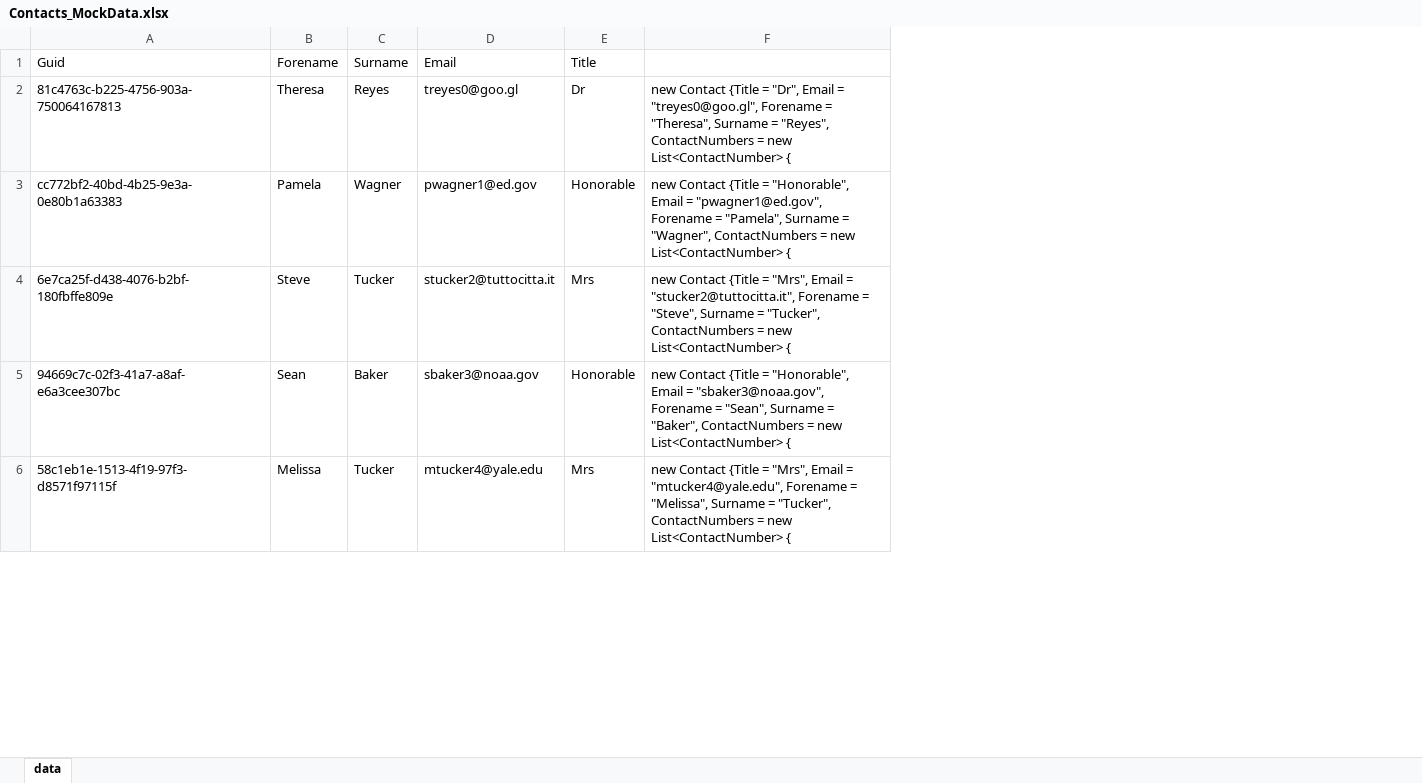
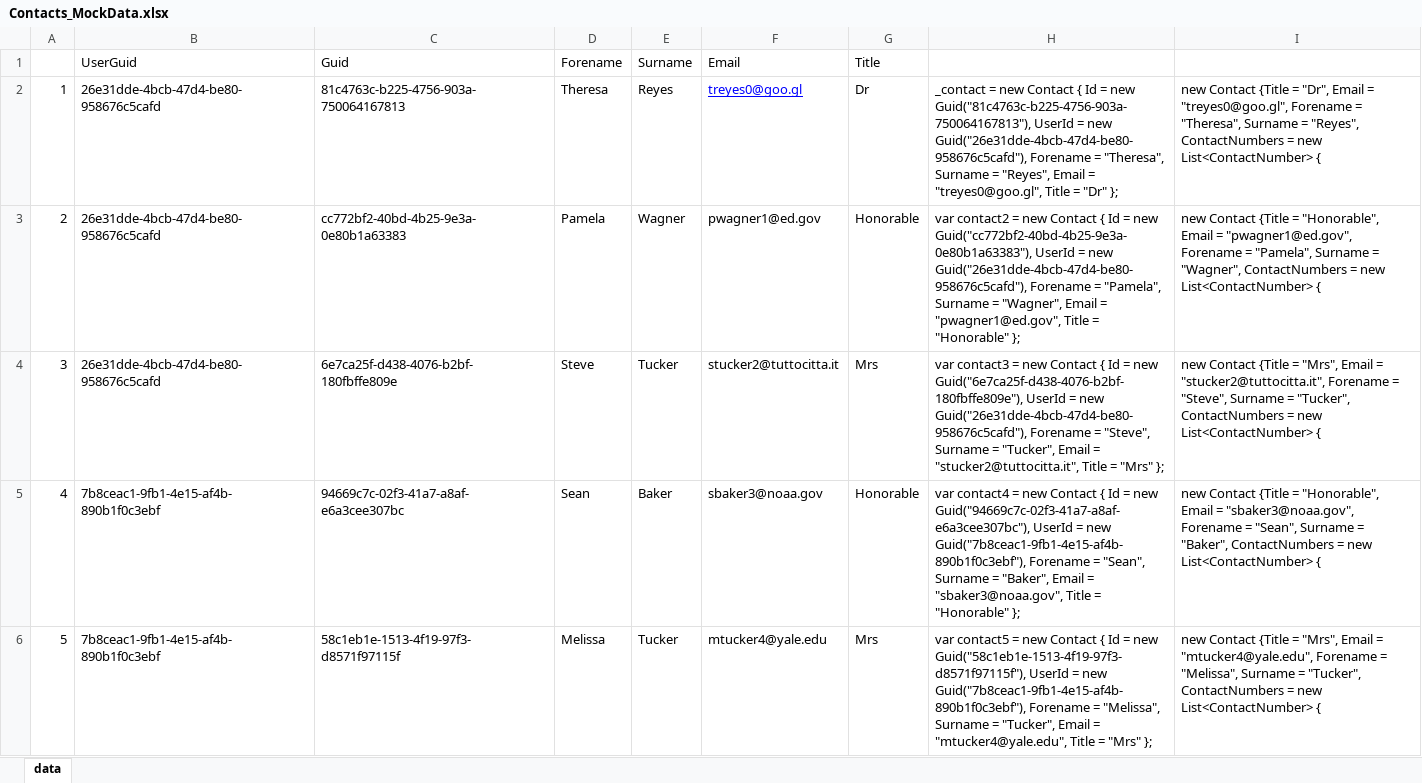
Before and after one commit to tejssidhu/Phonebook2, an Excel workbook: MyTest/Contacts_MockData.xlsx, sheet data, drawn as a sheet; only a part is shown; values as stored, in another font and other column widths than the file's, no borders; addresses are those after the commit; the diff names each change by its address in the sheet, - before the commit and + after, or states it on an @@ line.

```diff
--- a/MyTest/Contacts_MockData.xlsx (sheet data)
+++ b/MyTest/Contacts_MockData.xlsx (sheet data)
+column A, rows 2-6: 1 | 2 | 3 | 4 | 5
+column B (UserGuid), rows 2-6: 26e31dde-4bcb-47d4-be80-958676c5cafd | 26e31dde-4bcb-47d4-be80-958676c5cafd | 26e31dde-4bcb-47d4-be80-958676c5cafd | 7b8ceac1-9fb1-4e15-af4b-890b1f0c3ebf | 7b8ceac1-9fb1-4e15-af4b-890b1f0c3ebf
+column H, rows 2-6: _contact = new Contact { Id = new Guid("81c4763c-b225-4756-903a-750064167813"), UserId = new Guid("26e31dde-4bcb-47d4-be80-958676c5cafd"), Forename = "Theresa", Surname = "Reyes", Email = "treyes0@goo.gl", Title = "Dr" }; | var contact2 = new Contact { Id = new Guid("cc772bf2-40bd-4b25-9e3a-0e80b1a63383"), UserId = new Guid("26e31dde-4bcb-47d4-be80-958676c5cafd"), Forename = "Pamela", Surname = "Wagner", Email = "pwagner1@ed.gov", Title = "Honorable" }; | var contact3 = new Contact { Id = new Guid("6e7ca25f-d438-4076-b2bf-180fbffe809e"), UserId = new Guid("26e31dde-4bcb-47d4-be80-958676c5cafd"), Forename = "Steve", Surname = "Tucker", Email = "stucker2@tuttocitta.it", Title = "Mrs" }; | var contact4 = new Contact { Id = new Guid("94669c7c-02f3-41a7-a8af-e6a3cee307bc"), UserId = new Guid("7b8ceac1-9fb1-4e15-af4b-890b1f0c3ebf"), Forename = "Sean", Surname = "Baker", Email = "sbaker3@noaa.gov", Title = "Honorable" }; | var contact5 = new Contact { Id = new Guid("58c1eb1e-1513-4f19-97f3-d8571f97115f"), UserId = new Guid("7b8ceac1-9fb1-4e15-af4b-890b1f0c3ebf"), Forename = "Melissa", Surname = "Tucker", Email = "mtucker4@yale.edu", Title = "Mrs" };
@@ F2 underline: off → on, text colour: black → #0000FF @@
```
Also changed, not shown: formulas that keep their value, MyTest/ContactNumbers_MockData.xlsx, 2 other files.
